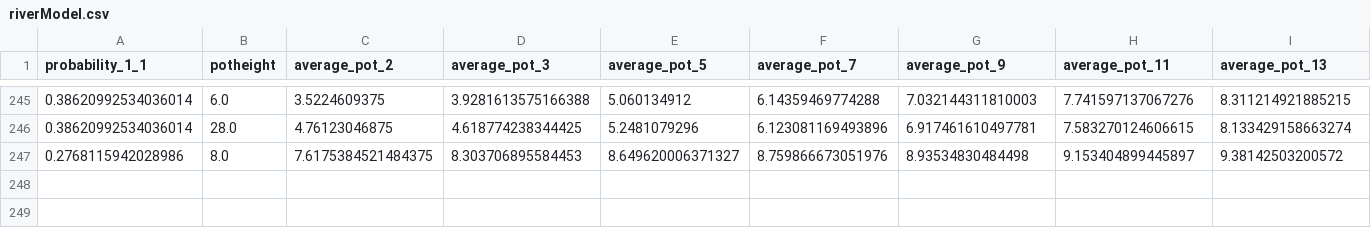
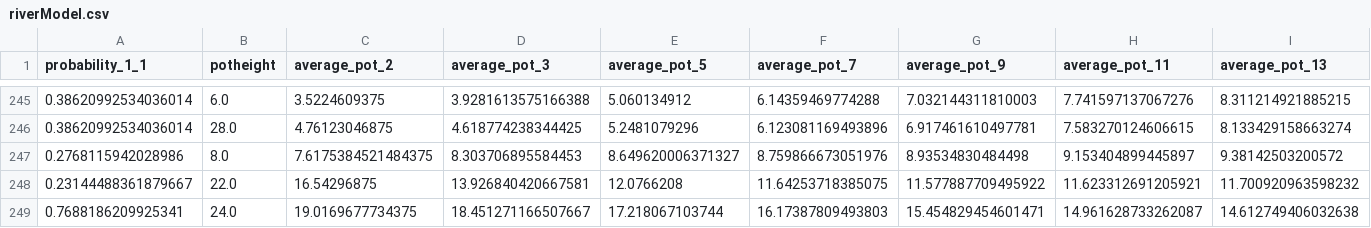
Before and after one commit to shavkat2610/priv_nolimit, a CSV file: csv_s/riverModel.csv, drawn as a sheet; only a part is shown, gaps mark what is left out; rows hold the shown columns only; the diff names each change by its address in the sheet, - before the commit and + after, or states it on an @@ line.

```diff
--- a/csv_s/riverModel.csv
+++ b/csv_s/riverModel.csv
+row 248: 0.23144488361879667 | 22.0 | 16.54296875 | 13.926840420667581 | 12.0766208 | 11.64253718385075 | 11.577887709495922 | 11.623312691205921 | 11.700920963598232
+row 249: 0.7688186209925341 | 24.0 | 19.0169677734375 | 18.451271166507667 | 17.218067103744 | 16.17387809493803 | 15.454829454601471 | 14.961628733262087 | 14.612749406032638
```
Also changed, not shown: csv_s/flopModel.csv, 11 other files.
